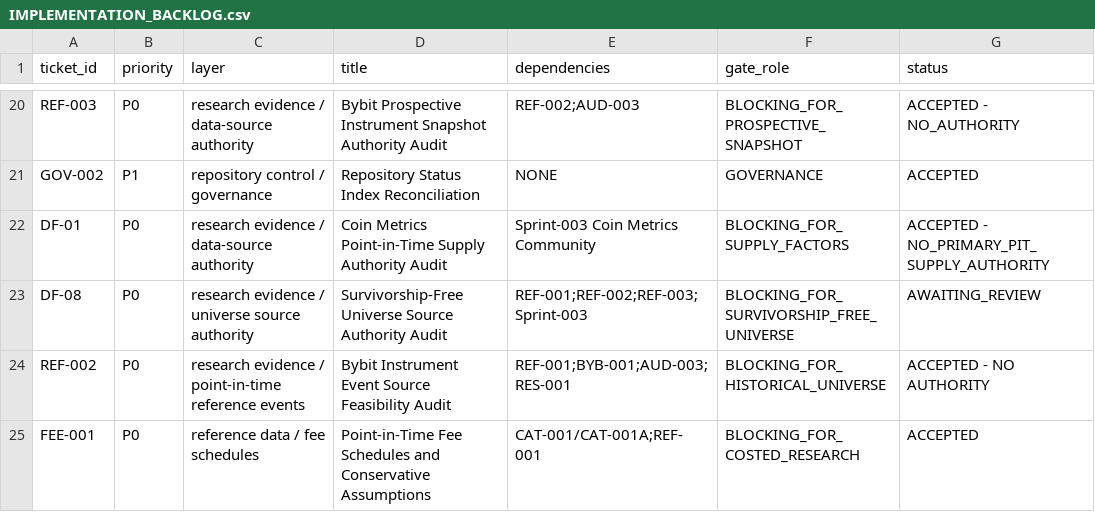
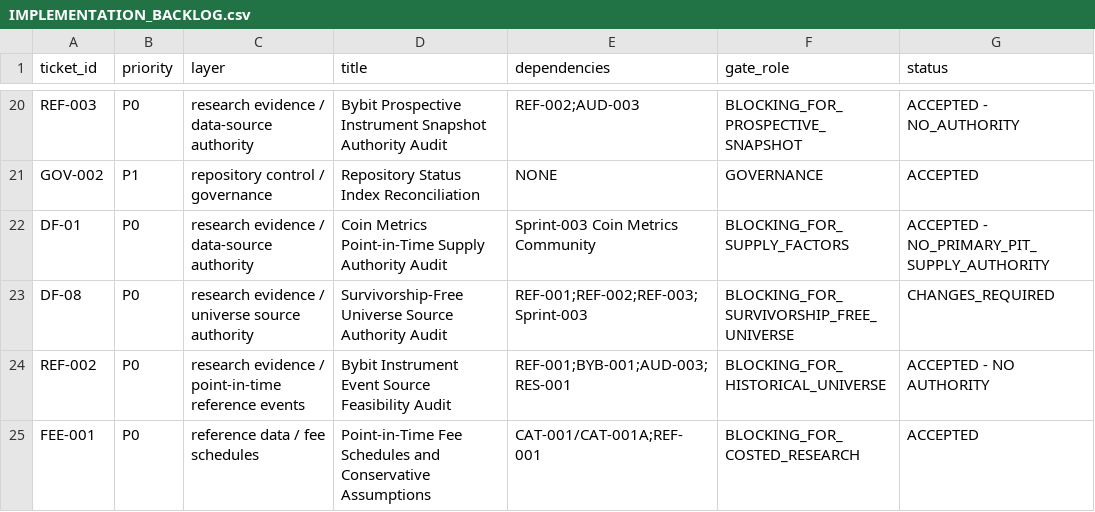
Before and after one commit to larslarsen/Crypto-Multifactor-Bot, a CSV file: docs/engineering/IMPLEMENTATION_BACKLOG.csv, drawn as a sheet; only a part is shown, gaps mark what is left out.

Commit message:
DF-08: COMMIT 1 REVIEW-0126 governance - CHANGES_REQUIRED state

```diff
--- a/docs/engineering/IMPLEMENTATION_BACKLOG.csv
+++ b/docs/engineering/IMPLEMENTATION_BACKLOG.csv
@@ -22,3 +22,3 @@ GOV-002,P1,repository control / governance,Repository Status Index Reconciliatio
 DF-01,P0,research evidence / data-source authority,Coin Metrics Point-in-Time Supply Authority Audit,Sprint-003 Coin Metrics Community,BLOCKING_FOR_SUPPLY_FACTORS,ACCEPTED - NO_PRIMARY_PIT_SUPPLY_AUTHORITY
-DF-08,P0,research evidence / universe source authority,Survivorship-Free Universe Source Authority Audit,REF-001;REF-002;REF-003;Sprint-003,BLOCKING_FOR_SURVIVORSHIP_FREE_UNIVERSE,AWAITING_REVIEW
+DF-08,P0,research evidence / universe source authority,Survivorship-Free Universe Source Authority Audit,REF-001;REF-002;REF-003;Sprint-003,BLOCKING_FOR_SURVIVORSHIP_FREE_UNIVERSE,CHANGES_REQUIRED
 REF-002,P0,research evidence / point-in-time reference events,Bybit Instrument Event Source Feasibility Audit,REF-001;BYB-001;AUD-003;RES-001,BLOCKING_FOR_HISTORICAL_UNIVERSE,ACCEPTED - NO AUTHORITY
```
Also changed, not shown: 4 other files.
